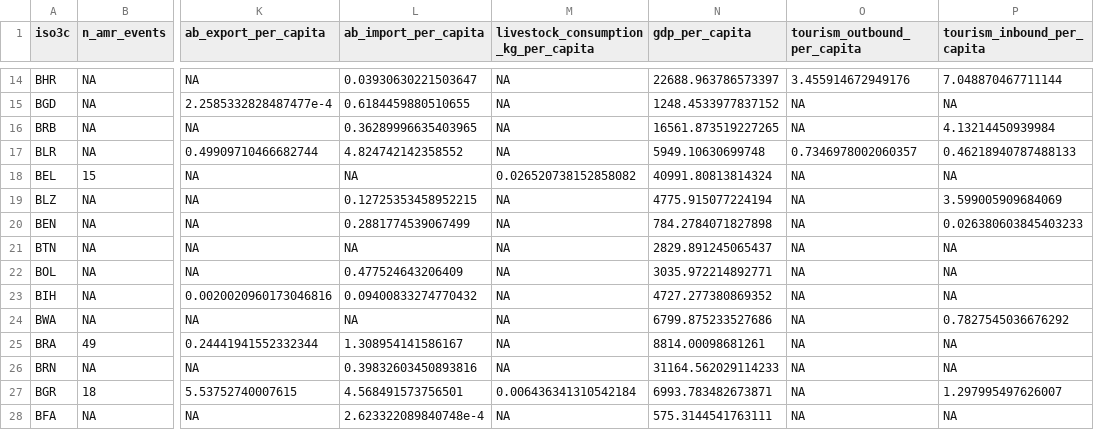
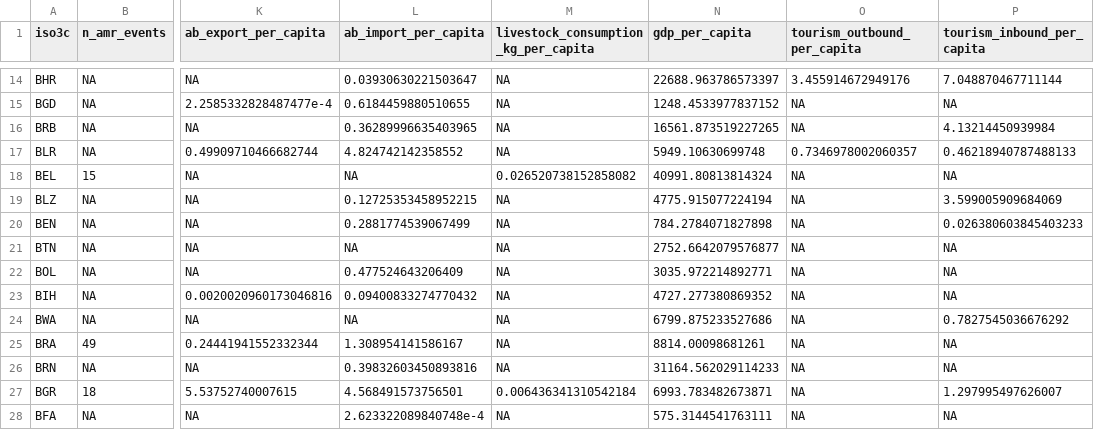
Before and after one commit to ecohealthalliance/amr-analysis, a CSV file: data/country-level-amr.csv, drawn as a sheet; only a part is shown, gaps mark what is left out; the diff names each change by its address in the sheet, - before the commit and + after, or states it on an @@ line.

```diff
--- a/data/country-level-amr.csv
+++ b/data/country-level-amr.csv
-N21 (gdp_per_capita): 2829.891245065437
+N21 (gdp_per_capita): 2752.6642079576877
```
Also changed, not shown: data/country-level-amr-transformed.csv, 12 other files.
